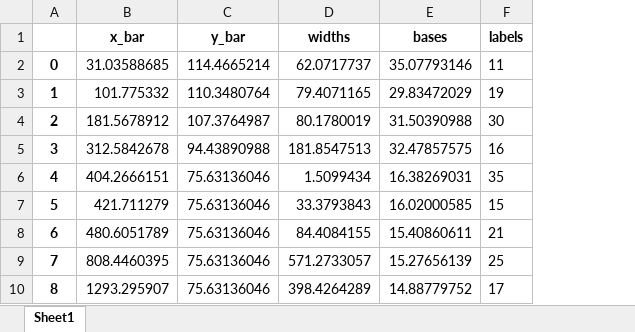
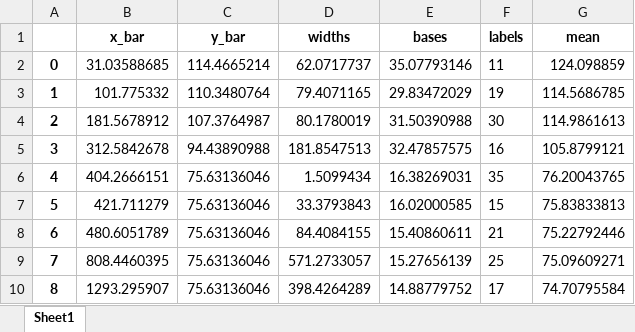
Before and after one commit to SimonJordan/district_thermal_energy_systems_with_power_markets, an Excel workbook: visualizations/bar_all_info_heating.xlsx, sheet Sheet1, drawn as a sheet; only a part is shown; values as stored, in another font and other column widths than the file's, no borders; the diff names each change by its address in the sheet, - before the commit and + after, or states it on an @@ line.

```diff
--- a/visualizations/bar_all_info_heating.xlsx (sheet Sheet1)
+++ b/visualizations/bar_all_info_heating.xlsx (sheet Sheet1)
+column G (mean), rows 2-10: 124.098859 | 114.5686785 | 114.9861613 | 105.8799121 | 76.20043765 | 75.83833813 | 75.22792446 | 75.09609271 | 74.70795584
```
Also changed, not shown: visualizations/bar_all_info_cooling.xlsx, visualizations/demands_per_scenario_year.xlsx, 8 other files.
